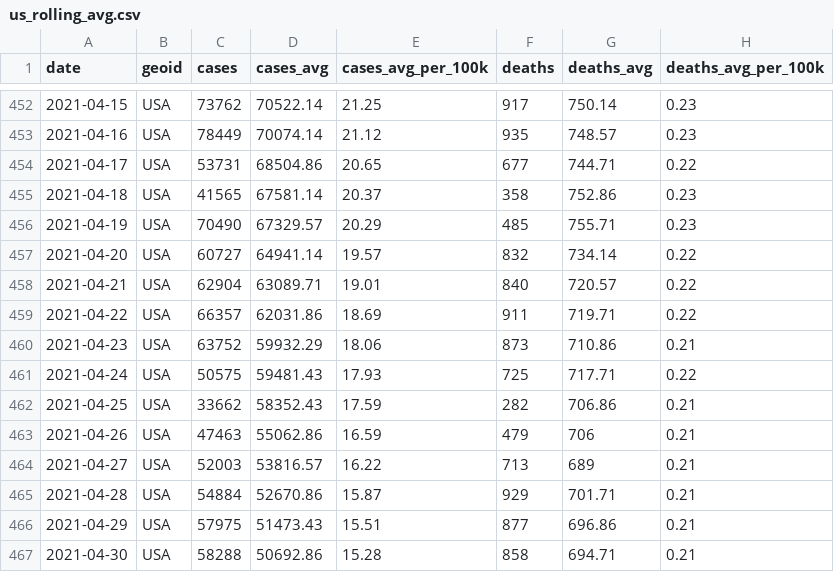
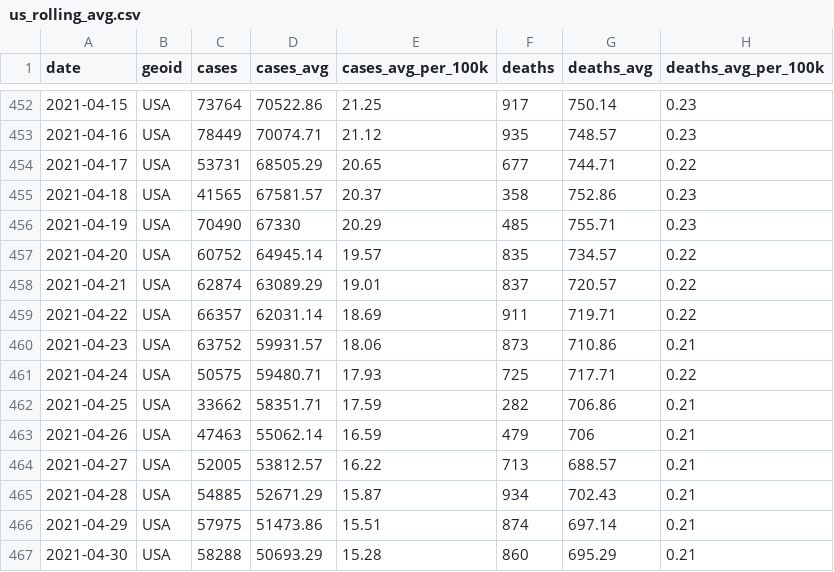
Before and after one commit to BarbaricEric/COVID-19-Tracker, a CSV file: nytimes_covid_19_data/us_rolling_avg.csv, drawn as a sheet; only a part is shown, gaps mark what is left out; the diff covers the shown part only.

```diff
--- a/nytimes_covid_19_data/us_rolling_avg.csv
+++ b/nytimes_covid_19_data/us_rolling_avg.csv
@@ -452,16 +452,16 @@ date,geoid,cases,cases_avg,cases_avg_per_100k,deaths,deaths_avg,deaths_avg_per_1
-2021-04-15,USA,73762,70522.14,21.25,917,750.14,0.23
-2021-04-16,USA,78449,70074.14,21.12,935,748.57,0.23
-2021-04-17,USA,53731,68504.86,20.65,677,744.71,0.22
-2021-04-18,USA,41565,67581.14,20.37,358,752.86,0.23
-2021-04-19,USA,70490,67329.57,20.29,485,755.71,0.23
-2021-04-20,USA,60727,64941.14,19.57,832,734.14,0.22
-2021-04-21,USA,62904,63089.71,19.01,840,720.57,0.22
-2021-04-22,USA,66357,62031.86,18.69,911,719.71,0.22
-2021-04-23,USA,63752,59932.29,18.06,873,710.86,0.21
-2021-04-24,USA,50575,59481.43,17.93,725,717.71,0.22
-2021-04-25,USA,33662,58352.43,17.59,282,706.86,0.21
-2021-04-26,USA,47463,55062.86,16.59,479,706,0.21
-2021-04-27,USA,52003,53816.57,16.22,713,689,0.21
-2021-04-28,USA,54884,52670.86,15.87,929,701.71,0.21
-2021-04-29,USA,57975,51473.43,15.51,877,696.86,0.21
-2021-04-30,USA,58288,50692.86,15.28,858,694.71,0.21
+2021-04-15,USA,73764,70522.86,21.25,917,750.14,0.23
+2021-04-16,USA,78449,70074.71,21.12,935,748.57,0.23
+2021-04-17,USA,53731,68505.29,20.65,677,744.71,0.22
+2021-04-18,USA,41565,67581.57,20.37,358,752.86,0.23
+2021-04-19,USA,70490,67330,20.29,485,755.71,0.23
+2021-04-20,USA,60752,64945.14,19.57,835,734.57,0.22
+2021-04-21,USA,62874,63089.29,19.01,837,720.57,0.22
+2021-04-22,USA,66357,62031.14,18.69,911,719.71,0.22
+2021-04-23,USA,63752,59931.57,18.06,873,710.86,0.21
+2021-04-24,USA,50575,59480.71,17.93,725,717.71,0.22
+2021-04-25,USA,33662,58351.71,17.59,282,706.86,0.21
+2021-04-26,USA,47463,55062.14,16.59,479,706,0.21
+2021-04-27,USA,52005,53812.57,16.22,713,688.57,0.21
+2021-04-28,USA,54885,52671.29,15.87,934,702.43,0.21
+2021-04-29,USA,57975,51473.86,15.51,874,697.14,0.21
+2021-04-30,USA,58288,50693.29,15.28,860,695.29,0.21
```
Also changed, not shown: 9 added rows and 75 edited cells elsewhere in this file.
